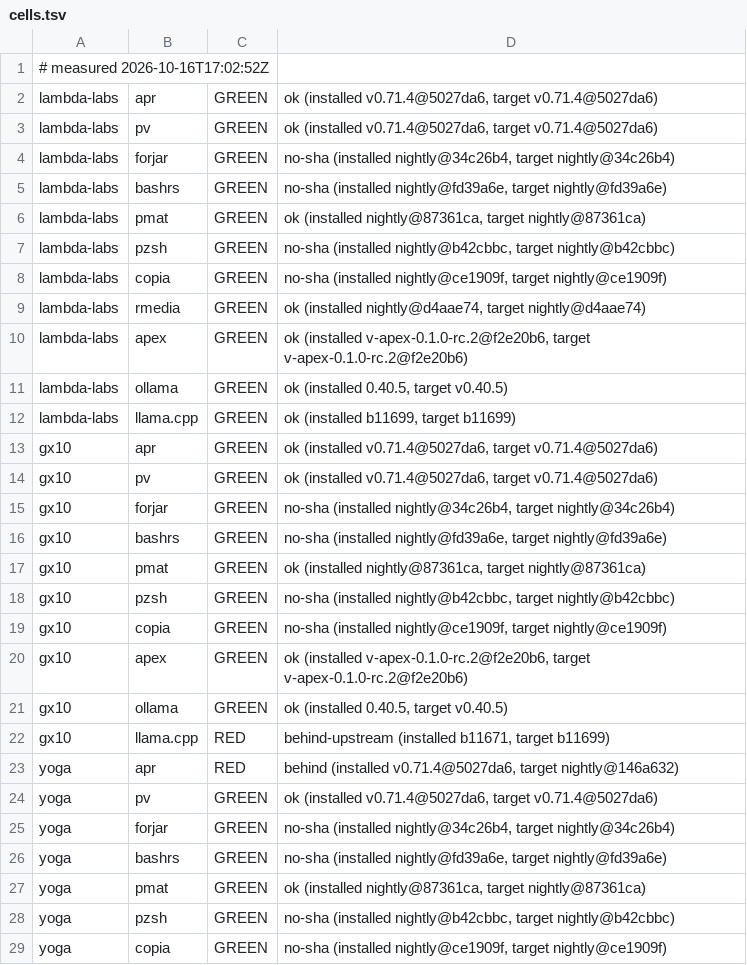
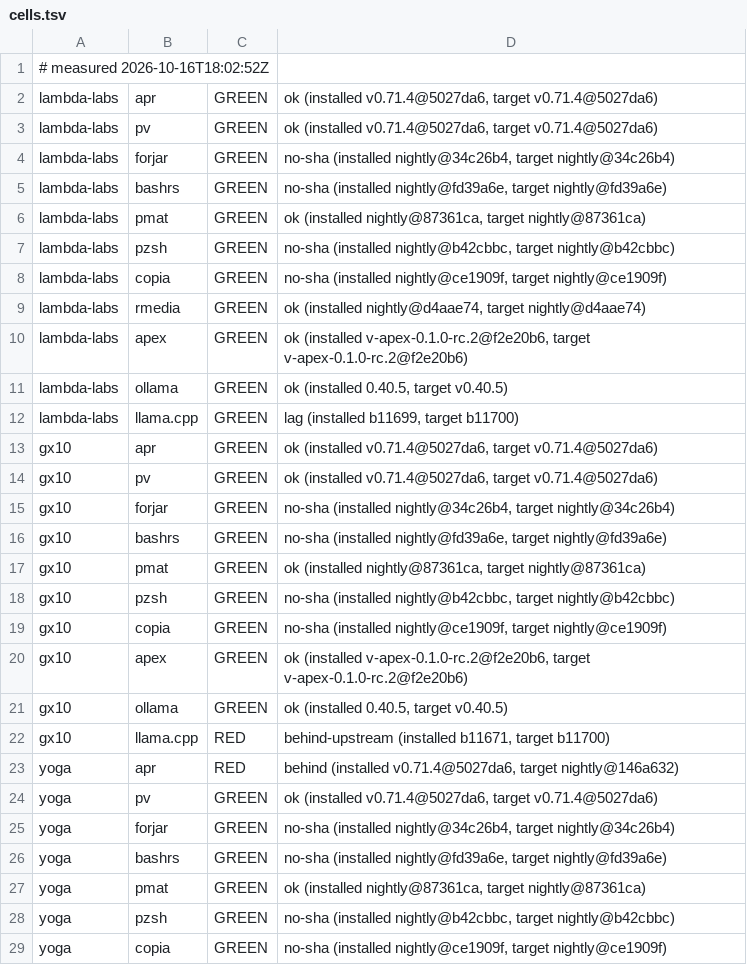
Before and after one commit to Zahgon/aprender, a TSV file: fleet/cells.tsv, drawn as a sheet; only a part is shown.

Commit message:
fleet cells 2026-10-16T18:02:52Z (fleet-drift)

```diff
--- a/fleet/cells.tsv
+++ b/fleet/cells.tsv
@@ -1,2 +1,2 @@
-# measured 2026-10-16T17:02:52Z
+# measured 2026-10-16T18:02:52Z
 lambda-labs	apr	GREEN	ok (installed v0.71.4@5027da6, target v0.71.4@5027da6)
@@ -11,3 +11,3 @@ lambda-labs	apex	GREEN	ok (installed v-apex-0.1.0-rc.2@f2e20b6, target v-apex-0.
 lambda-labs	ollama	GREEN	ok (installed 0.40.5, target v0.40.5)
-lambda-labs	llama.cpp	GREEN	ok (installed b11699, target b11699)
+lambda-labs	llama.cpp	GREEN	lag (installed b11699, target b11700)
 gx10	apr	GREEN	ok (installed v0.71.4@5027da6, target v0.71.4@5027da6)
@@ -21,3 +21,3 @@ gx10	apex	GREEN	ok (installed v-apex-0.1.0-rc.2@f2e20b6, target v-apex-0.1.0-rc.
 gx10	ollama	GREEN	ok (installed 0.40.5, target v0.40.5)
-gx10	llama.cpp	RED	behind-upstream (installed b11671, target b11699)
+gx10	llama.cpp	RED	behind-upstream (installed b11671, target b11700)
 yoga	apr	RED	behind (installed v0.71.4@5027da6, target nightly@146a632)
```
